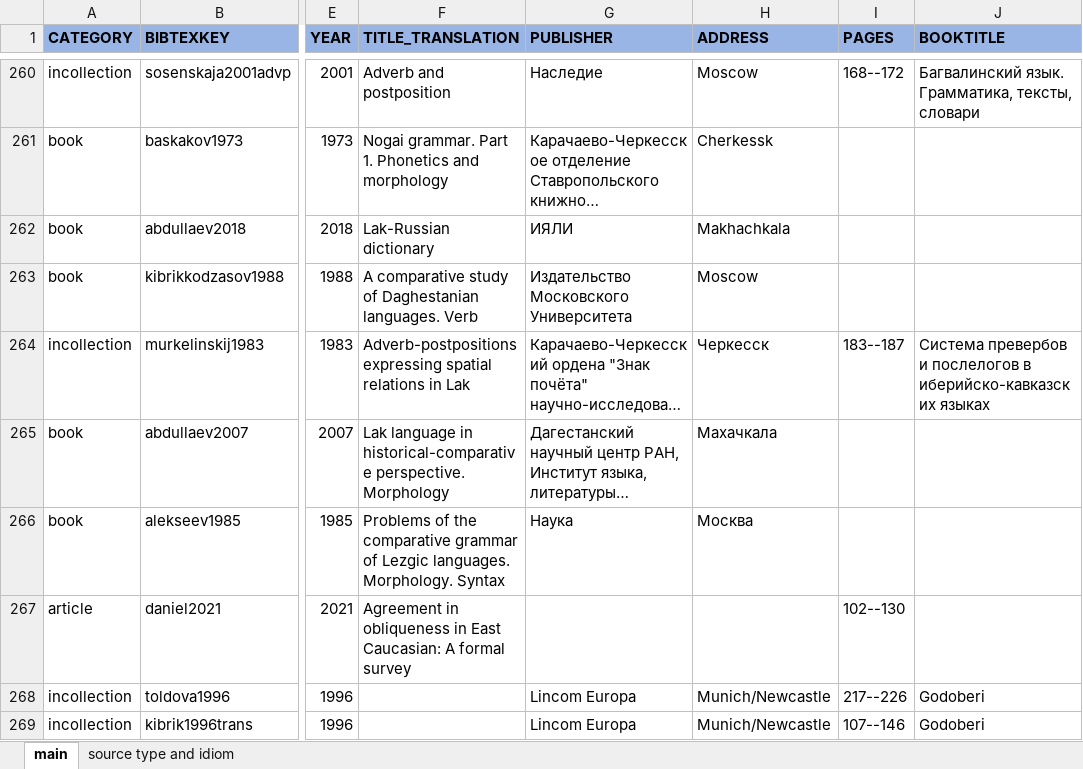
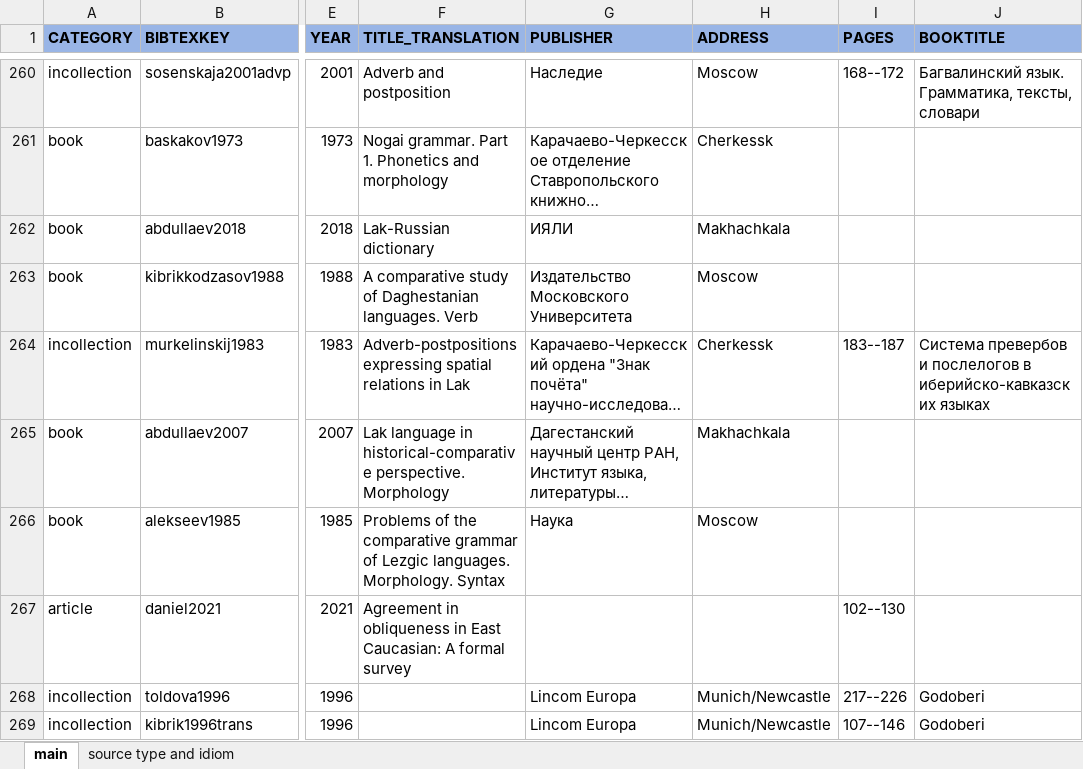
Before and after one commit to LingConLab/TALD, an Excel workbook: data/biblib.xlsx, sheet main, drawn as a sheet; only a part is shown, gaps mark what is left out; long unchanged cells end in …; values as stored, in another font and other column widths than the file's, no borders; charts and pictures not drawn; the diff covers the shown part only; the diff names each change by its address in the sheet, - before the commit and + after, or states it on an @@ line.

```diff
--- a/data/biblib.xlsx (sheet main)
+++ b/data/biblib.xlsx (sheet main)
-H264 (ADDRESS): Черкесск
+H264 (ADDRESS): Cherkessk
-H265 (ADDRESS): Махачкала
+H265 (ADDRESS): Makhachkala
-H266 (ADDRESS): Москва
+H266 (ADDRESS): Moscow
```
Also changed, not shown: 6 added rows and 3 edited cells elsewhere in this sheet, sheet source type and idiom, 4 other files.
